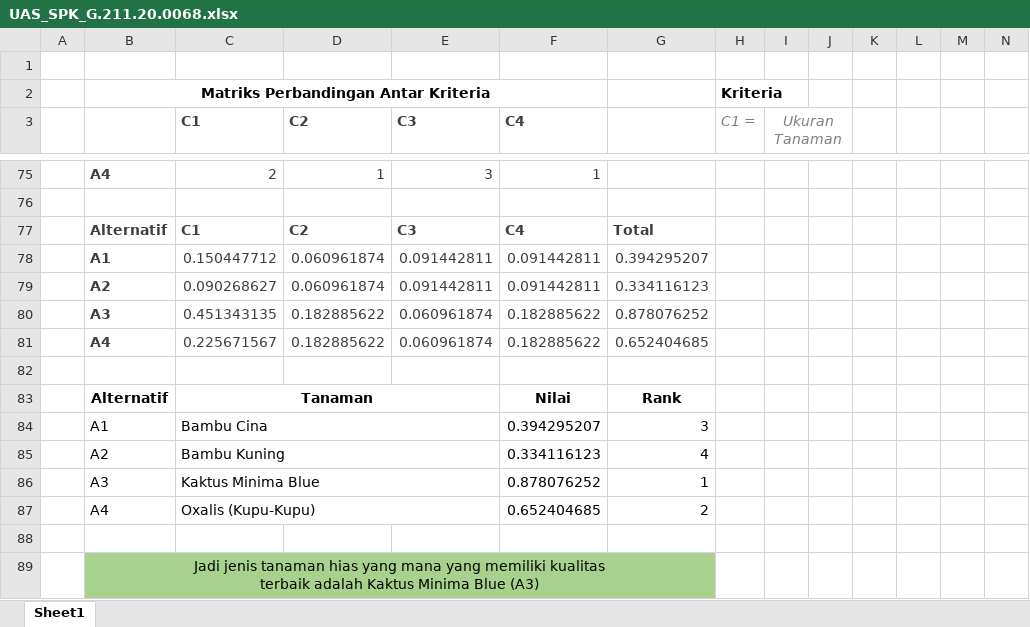
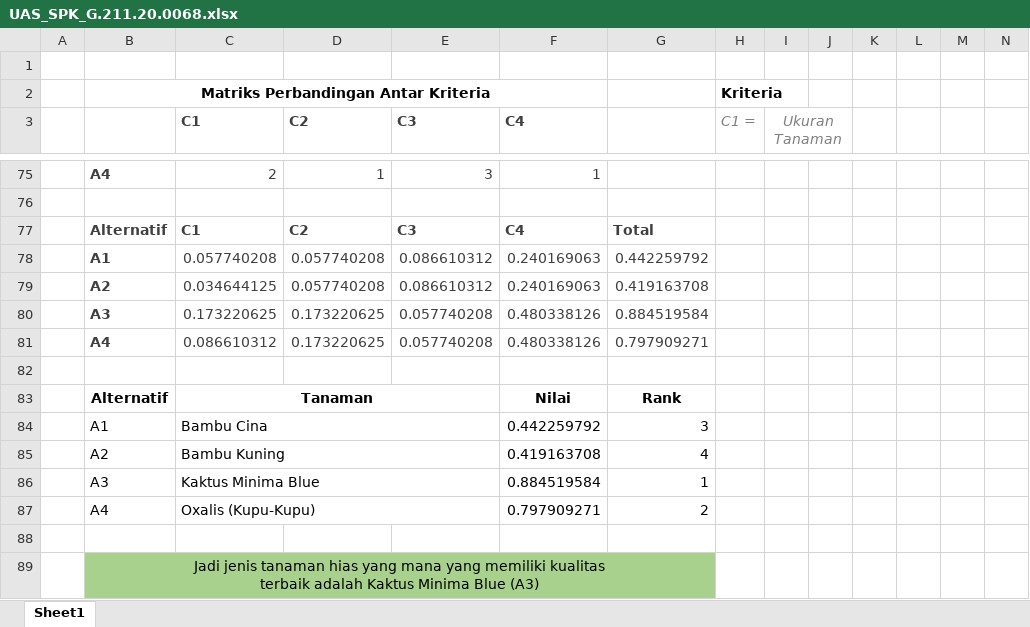
Before and after one commit to Yudha5423/SPK, an Excel workbook: UAS_SPK_G.211.20.0068.xlsx, sheet Sheet1, drawn as a sheet; only a part is shown, gaps mark what is left out; values as stored, in another font and other column widths than the file's, no borders; removed rows and columns are numbered as before the commit, all else as after; the diff covers the shown part only; the diff names each change by its address in the sheet, - before the commit and + after, or states it on an @@ line.

```diff
--- a/UAS_SPK_G.211.20.0068.xlsx (sheet Sheet1)
+++ b/UAS_SPK_G.211.20.0068.xlsx (sheet Sheet1)
-row 78:  | A1 | 0.150447712 | 0.060961874 | 0.091442811 | 0.091442811 | 0.394295207
-row 79:  | A2 | 0.090268627 | 0.060961874 | 0.091442811 | 0.091442811 | 0.334116123
-row 80:  | A3 | 0.451343135 | 0.182885622 | 0.060961874 | 0.182885622 | 0.878076252
-row 81:  | A4 | 0.225671567 | 0.182885622 | 0.060961874 | 0.182885622 | 0.652404685
+row 78:  | A1 | 0.057740208 | 0.057740208 | 0.086610312 | 0.240169063 | 0.442259792
+row 79:  | A2 | 0.034644125 | 0.057740208 | 0.086610312 | 0.240169063 | 0.419163708
+row 80:  | A3 | 0.173220625 | 0.173220625 | 0.057740208 | 0.480338126 | 0.884519584
+row 81:  | A4 | 0.086610312 | 0.173220625 | 0.057740208 | 0.480338126 | 0.797909271
-F84 (C4): 0.394295207
+F84 (C4): 0.442259792
-F85 (C4): 0.334116123
+F85 (C4): 0.419163708
-F86 (C4): 0.878076252
+F86 (C4): 0.884519584
-F87 (C4): 0.652404685
+F87 (C4): 0.797909271
```
Also changed, not shown: 11 added rows, 11 removed rows, 14 edited cells and cell formats elsewhere in this sheet, formulas that keep their value.
